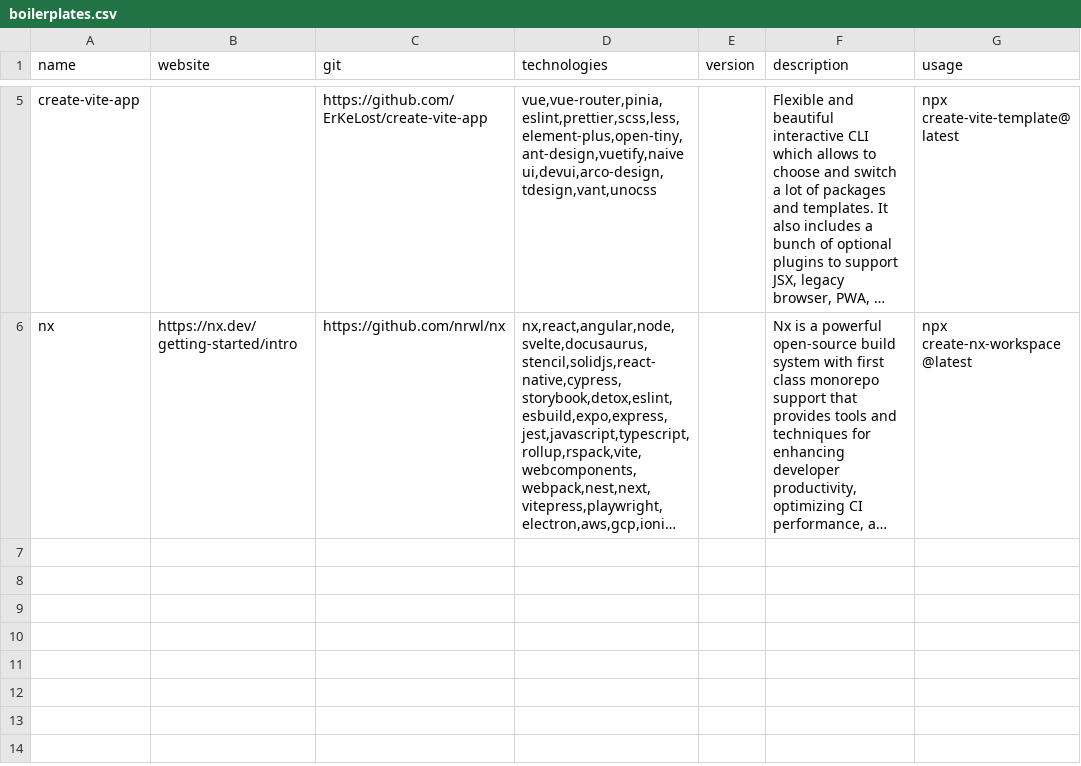
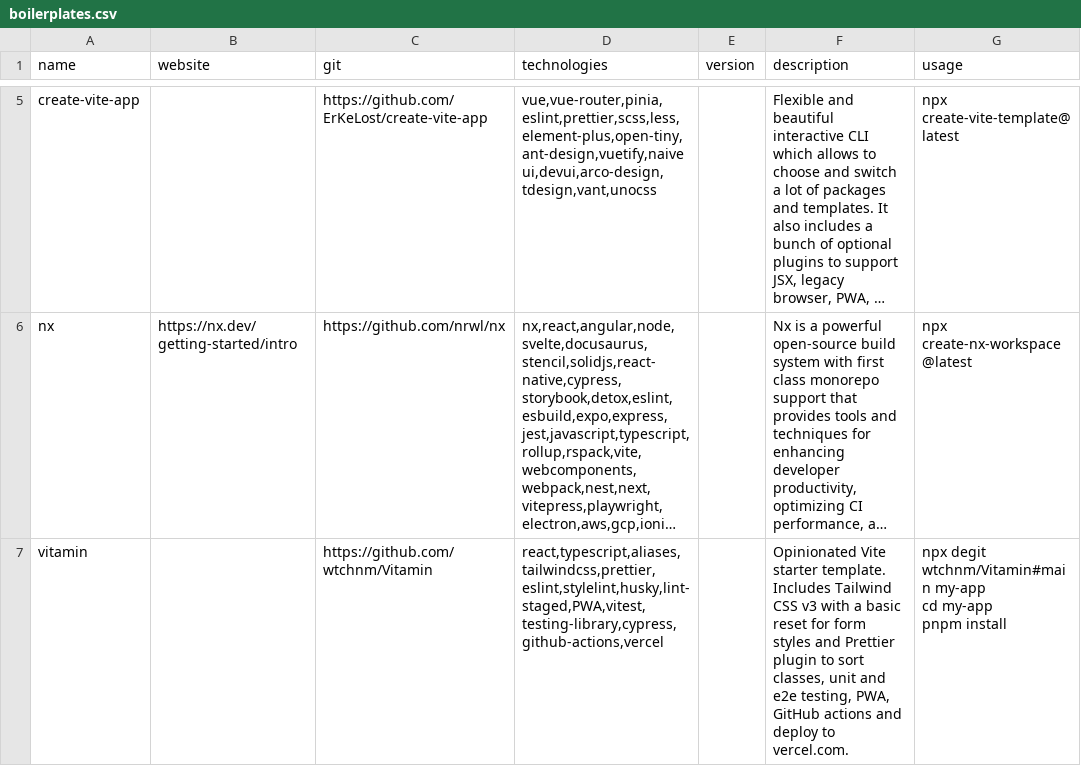
Before and after one commit to akondratsky/compendium, a CSV file: src/data/boilerplates.csv, drawn as a sheet; only a part is shown, gaps mark what is left out; long unchanged cells end in …; ↵ is a line break in a cell; the diff names each change by its address in the sheet, - before the commit and + after, or states it on an @@ line.

Commit message:
added: vitamin

```diff
--- a/src/data/boilerplates.csv
+++ b/src/data/boilerplates.csv
+row 7: vitamin |  | https://github.com/wtchnm/Vitamin | react,typescript,aliases,tailwindcss,prettier,eslint,stylelint,husky,lint-staged,PWA,vitest,testing-library,cypress,github-actions,vercel |  | Opinionated Vite starter template. Includes Tailwind CSS v3 with a basic reset for form styles and Prettier plugin to sort classes, unit and e2e testing, PWA, GitHub actions and deploy to vercel.com. | npx degit wtchnm/Vitamin#main my-app ↵ cd my-app ↵ pnpm install
```
Also changed, not shown: src/data/technologies.csv, 1 other file.
